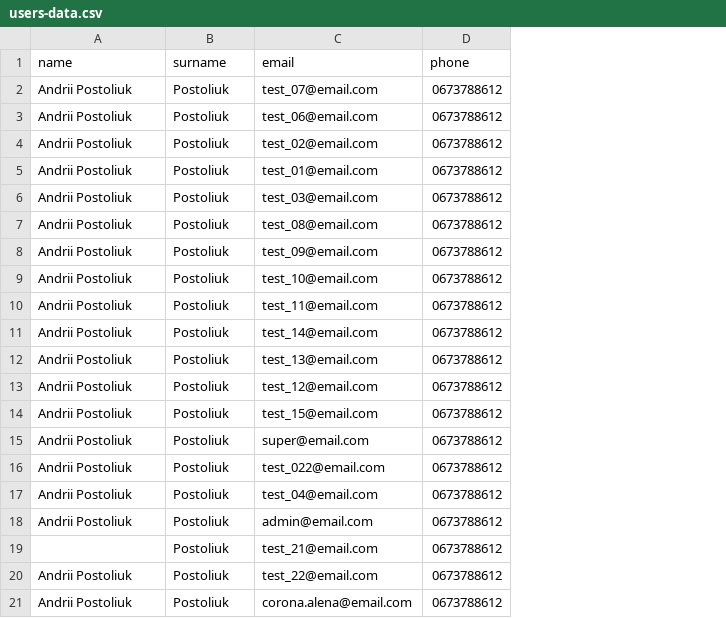
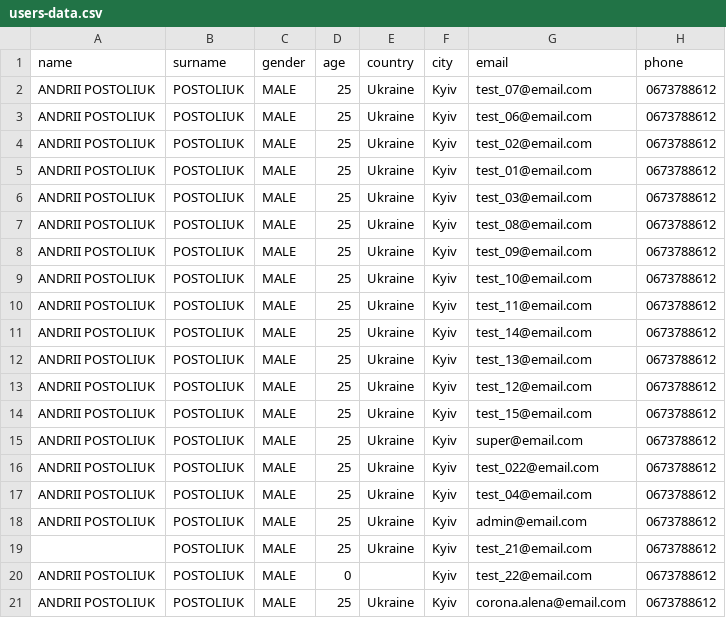
Before and after one commit to andreypost/35-fit, a CSV file: csvData/users-data.csv, drawn as a sheet; the diff names each change by its address in the sheet, - before the commit and + after, or states it on an @@ line.

```diff
--- a/csvData/users-data.csv
+++ b/csvData/users-data.csv
+column C (gender), rows 2-21: all MALE
+column D (age), rows 2-21: 25 | 25 | 25 | 25 | 25 | 25 | 25 | 25 | 25 | 25 | 25 | 25 | 25 | 25 | 25 | 25 | 25 | 25 | 0 | 25
+column E (country), rows 2-21: Ukraine | Ukraine | Ukraine | Ukraine | Ukraine | Ukraine | Ukraine | Ukraine | Ukraine | Ukraine | Ukraine | Ukraine | Ukraine | Ukraine | Ukraine | Ukraine | Ukraine | Ukraine |  | Ukraine
+column F (city), rows 2-21: all Kyiv
-A2:A18 (name): Andrii Postoliuk
+A2:A18 (name): ANDRII POSTOLIUK
-B2:B21 (surname): Postoliuk
+B2:B21 (surname): POSTOLIUK
-A20:A21 (name): Andrii Postoliuk
+A20:A21 (name): ANDRII POSTOLIUK
```
Also changed, not shown: 12 other files.
